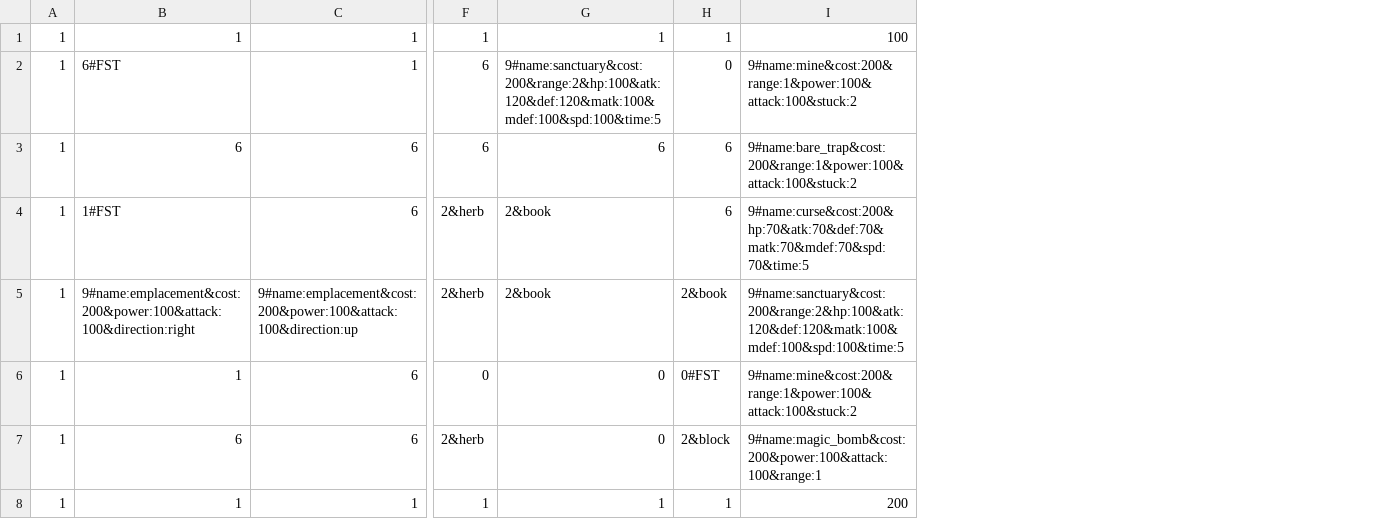
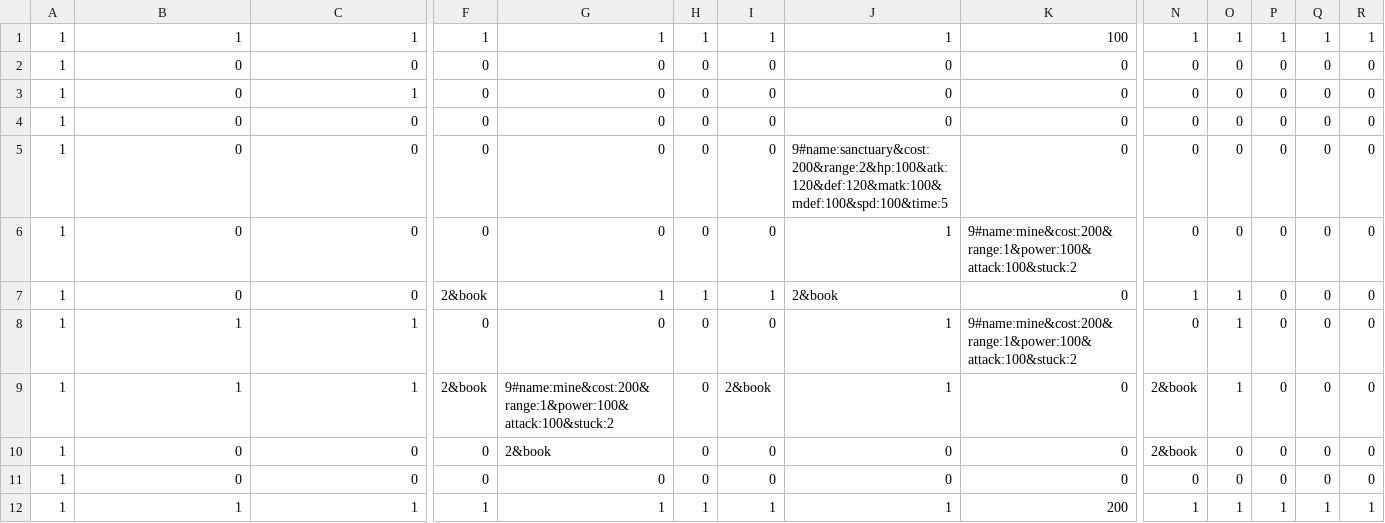
Before and after one commit to NortonGitHub/Creation_of_dungeon, a CSV file: CreationOfDungeon_master/csv/StageData/EditMapData.csv, drawn as a sheet; only a part is shown, gaps mark what is left out; removed rows and columns are numbered as before the commit, all else as after; rows hold the shown columns only; the diff covers the shown part only; the diff names each change by its address in the sheet, - before the commit and + after, or states it on an @@ line.

```diff
--- a/CreationOfDungeon_master/csv/StageData/EditMapData.csv
+++ b/CreationOfDungeon_master/csv/StageData/EditMapData.csv
+column H, row 1: 1; rows 3-4: 0 | 0; row 6: 0; row 8: 0; row 12: 1
+column J, row 1: 1; rows 3-4: 0 | 0; row 6: 1; row 8: 1; row 12: 1
+column N, row 1: 1; rows 3-4: 0 | 0; row 6: 0; row 8: 0; row 12: 1
+column O, row 1: 1; rows 3-4: 0 | 0; row 6: 0; row 8: 1; row 12: 1
+column P, row 1: 1; rows 3-4: 0 | 0; row 6: 0; row 8: 0; row 12: 1
+column Q, row 1: 1; rows 3-4: 0 | 0; row 6: 0; row 8: 0; row 12: 1
+column R, row 1: 1; rows 3-4: 0 | 0; row 6: 0; row 8: 0; row 12: 1
+row 2: 1 | 0 | 0 | 0 | 0 | 0 | 0 | 0 | 0 | 0 | 0 | 0 | 0 | 0
-B3: 6#FST
+B3: 0
-F3:F4: 6
+F3:F4: 0
-G3: 9#name:sanctuary&cost:200&range:2&hp:100&atk:120&def:120&matk:100&mdef:100&spd:100&time:5
+G3: 0
-K3: 9#name:mine&cost:200&range:1&power:100&attack:100&stuck:2
+K3: 0
-B4: 6
+B4: 0
-C4: 6
+C4: 0
-G4: 6
+G4: 0
-I4: 6
+I4: 0
-K4: 9#name:bare_trap&cost:200&range:1&power:100&attack:100&stuck:2
+K4: 0
+row 5: 1 | 0 | 0 | 0 | 0 | 0 | 0 | 9#name:sanctuary&cost:200&range:2&hp:100&atk:120&def:120&matk:100&mdef:100&spd:100&time:5 | 0 | 0 | 0 | 0 | 0 | 0
-B6: 1#FST
+B6: 0
-C6: 6
+C6: 0
-F6: 2&herb
+F6: 0
-G6: 2&book
+G6: 0
-I6: 6
+I6: 0
-K6: 9#name:curse&cost:200&hp:70&atk:70&def:70&matk:70&mdef:70&spd:70&time:5
+K6: 9#name:mine&cost:200&range:1&power:100&attack:100&stuck:2
-row 5: 1 | 9#name:emplacement&cost:200&power:100&attack:100&direction:right | 9#name:emplacement&cost:200&power:100&attack:100&direction:up | 2&herb | 2&book | 2&book | 9#name:sanctuary&cost:200&range:2&hp:100&atk:120&def:120&matk:100&mdef:100&spd:100&time:5
+row 7: 1 | 0 | 0 | 2&book | 1 | 1 | 1 | 2&book | 0 | 1 | 1 | 0 | 0 | 0
-C8: 6
+C8: 1
-I8: 0#FST
+I8: 0
-row 7: 1 | 6 | 6 | 2&herb | 0 | 2&block | 9#name:magic_bomb&cost:200&power:100&attack:100&range:1
+row 9: 1 | 1 | 1 | 2&book | 9#name:mine&cost:200&range:1&power:100&attack:100&stuck:2 | 0 | 2&book | 1 | 0 | 2&book | 1 | 0 | 0 | 0
+row 10: 1 | 0 | 0 | 0 | 2&book | 0 | 0 | 0 | 0 | 2&book | 0 | 0 | 0 | 0
+row 11: 1 | 0 | 0 | 0 | 0 | 0 | 0 | 0 | 0 | 0 | 0 | 0 | 0 | 0
```
Also changed, not shown: 7 edited cells elsewhere in this file, 8 other files.
